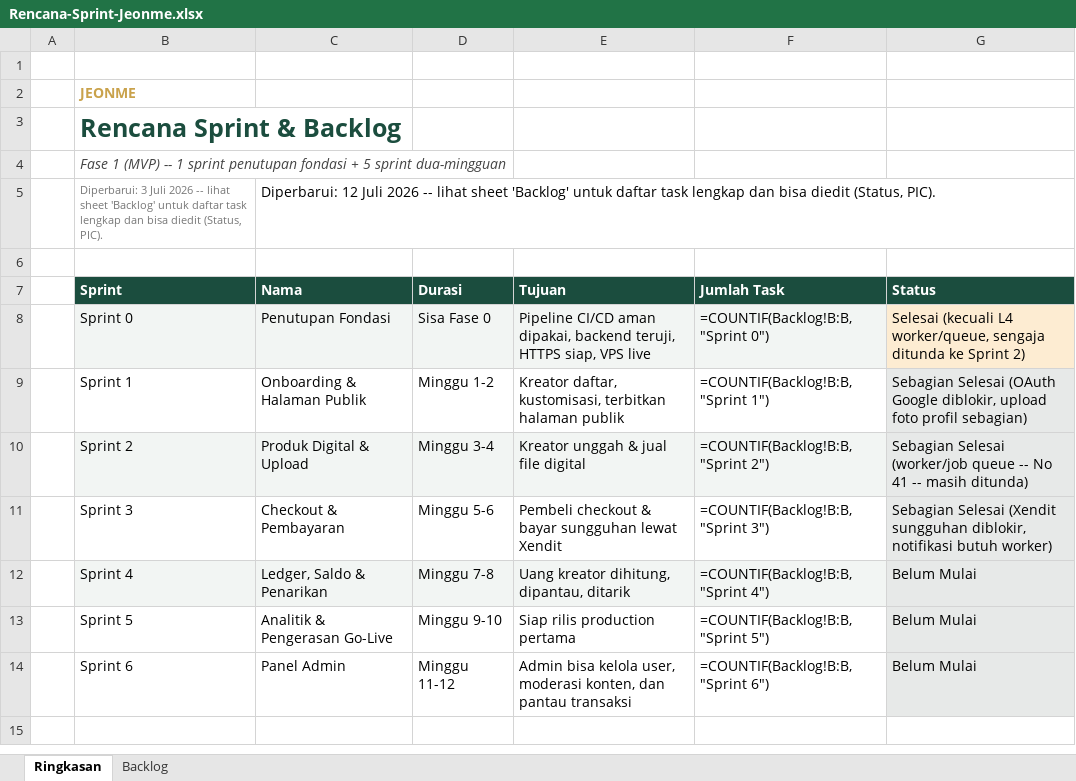
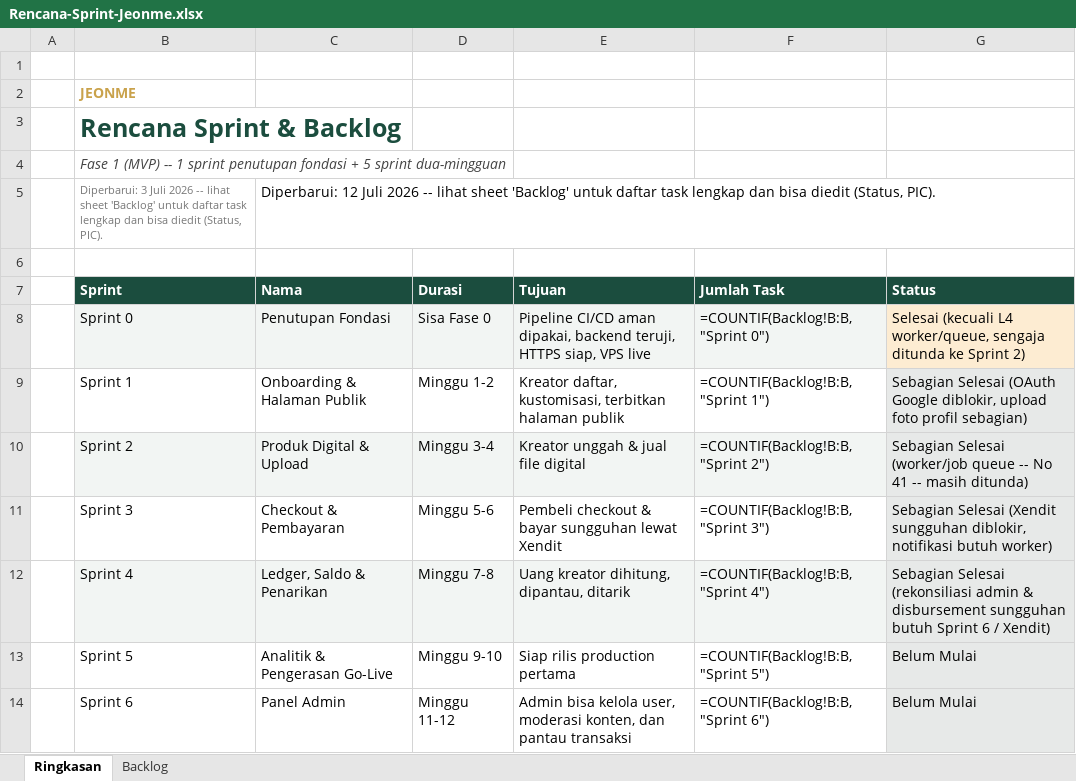
Before and after one commit to Ijeon-Corp/JeonMe, an Excel workbook: docs/Rencana-Sprint-Jeonme.xlsx, sheet Ringkasan, drawn as a sheet; values as stored, in another font and other column widths than the file's, no borders; formulas without a stored value are shown as written; the diff names each change by its address in the sheet, - before the commit and + after, or states it on an @@ line.

Commit message:
feat(sprint4): ledger, saldo, dan penarikan dana -- REQ-F-501/502/503
Backend: saldo direkonstruksi dari SUM(ledger_entries), tidak ada
kolom saldo tersendiri. Webhook checkout sekarang mengkredit ledger
kreator (net setelah platform fee) saat pembayaran benar-benar
dikonfirmasi. Saldo tertahan vs tersedia dihitung ulang tiap request
berdasarkan HOLDING_PERIOD_DAYS (bukan job terjadwal) -- kredit dalam
periode tertahan, di luar periode otomatis tersedia.

POST /dashboard/payouts memvalidasi saldo tersedia (pg_advisory_xact_lock
per-user mencegah race antar pengajuan/webhook bersamaan) dan langsung
mendebit ledger saat pengajuan (bukan saat cair) supaya saldo yang sama
tidak bisa diajukan dua kali sebelum penarikan pertama selesai.

Frontend: dashboard/balance sekarang halaman sungguhan (bukan
placeholder) -- kartu saldo tersedia/tertahan, form pengajuan, riwayat
penarikan.

Diverifikasi end-to-end dengan Postgres sungguhan: pembayaran ->
kredit ledger -> tampil sebagai tertahan -> penarikan ditolak selama
tertahan -> setelah lewat holding period tersedia -> penarikan
berhasil -> saldo akhir benar. Plus tes race-condition (kredit
duplikat dari webhook idempoten tidak dobel).

PLACEHOLDER bisnis (belum ada keputusan resmi, ganti lewat env tanpa
ubah kode): PLATFORM_FEE_PERCENT (default 5%), HOLDING_PERIOD_DAYS
(default 3), minimum penarikan Rp50.000. Status penarikan tidak
pernah otomatis berubah dari "requested" -- butuh integrasi Xendit
Disbursement API atau aksi admin manual (Sprint 6). Rekening/e-wallet
tujuan belum diverifikasi (KYC/REQ-F-105 belum ada).

Turut memperbaiki catatan status di Rencana-Sprint-Jeonme.xlsx: baris
"otomasi rollback lanjutan L2" salah tercatat Belum Mulai padahal
sudah selesai sejak audit CI/CD awal (commit 221b6ad).

```diff
--- a/docs/Rencana-Sprint-Jeonme.xlsx (sheet Ringkasan)
+++ b/docs/Rencana-Sprint-Jeonme.xlsx (sheet Ringkasan)
-G12 (Status): Belum Mulai
+G12 (Status): Sebagian Selesai (rekonsiliasi admin & disbursement sungguhan butuh Sprint 6 / Xendit)
```
Also changed, not shown: sheet Backlog, 8 other files.
